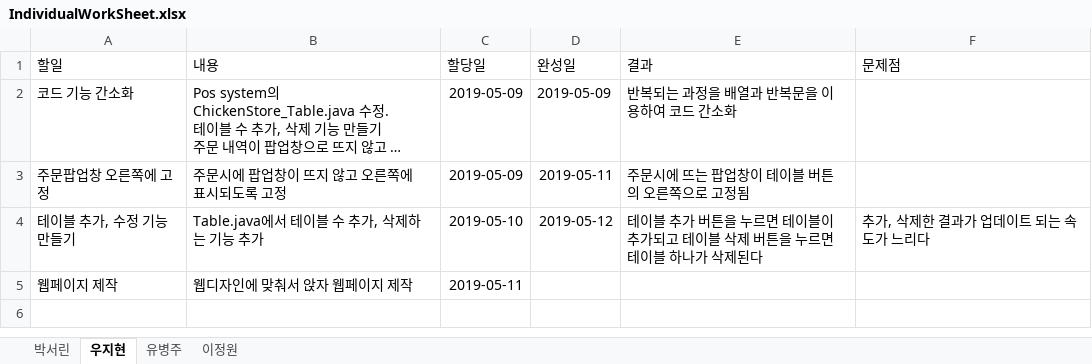
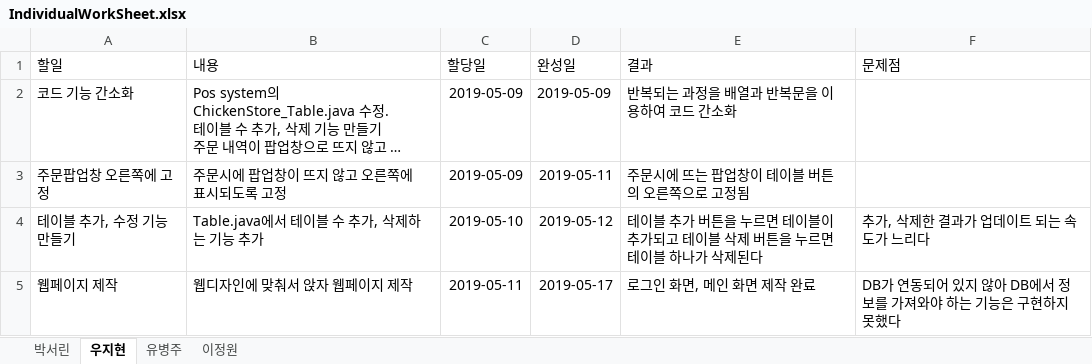
Before and after one commit to befly098/SitDown, an Excel workbook: IndividualWorkSheet.xlsx, sheet 우지현, drawn as a sheet; long unchanged cells end in …; values as stored, in another font and other column widths than the file's, no borders; table styles not drawn; the diff names each change by its address in the sheet, - before the commit and + after, or states it on an @@ line.

```diff
--- a/IndividualWorkSheet.xlsx (sheet 우지현)
+++ b/IndividualWorkSheet.xlsx (sheet 우지현)
-D5 (완성일): (empty)
+D5 (완성일): 2019-05-17
-E5 (결과): (empty)
+E5 (결과): 로그인 화면, 메인 화면 제작 완료
-F5 (문제점): (empty)
+F5 (문제점): DB가 연동되어 있지 않아 DB에서 정보를 가져와야 하는 기능은 구현하지 못했다
```
Also changed, not shown: 11 other files.
